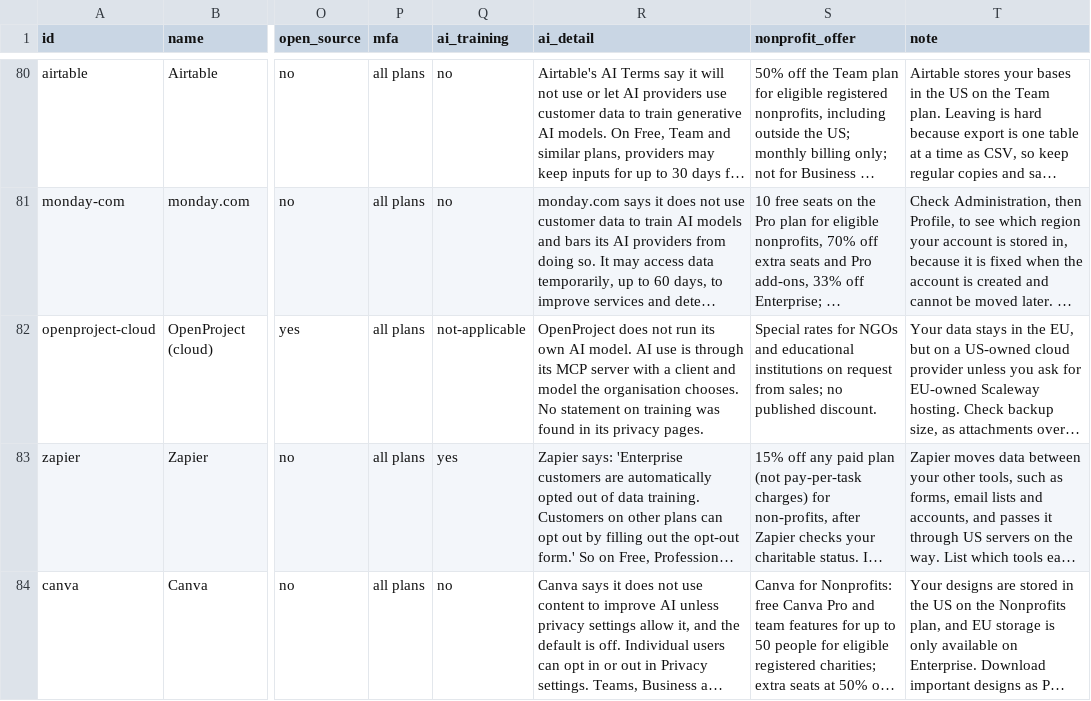
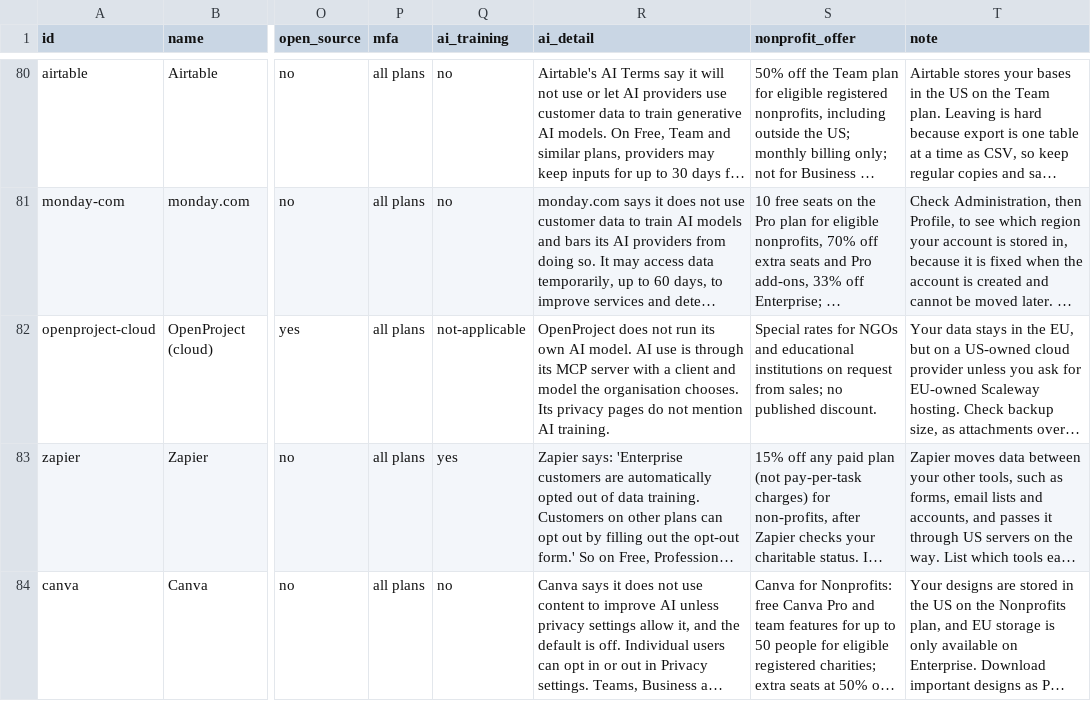
Before and after one commit to Jura-Labs/stack-check, a CSV file: research/tool-facts.csv, drawn as a sheet; only a part is shown, gaps mark what is left out; long unchanged cells end in …; the diff covers the shown part only; the diff names each change by its address in the sheet, - before the commit and + after, or states it on an @@ line.

```diff
--- a/research/tool-facts.csv
+++ b/research/tool-facts.csv
-R82 (ai_detail): …organisation chooses. No statement on training was found in its privacy pages.
+R82 (ai_detail): …organisation chooses. Its privacy pages do not mention AI training.
```
Also changed, not shown: 180 edited cells elsewhere in this file, 10 other files.
